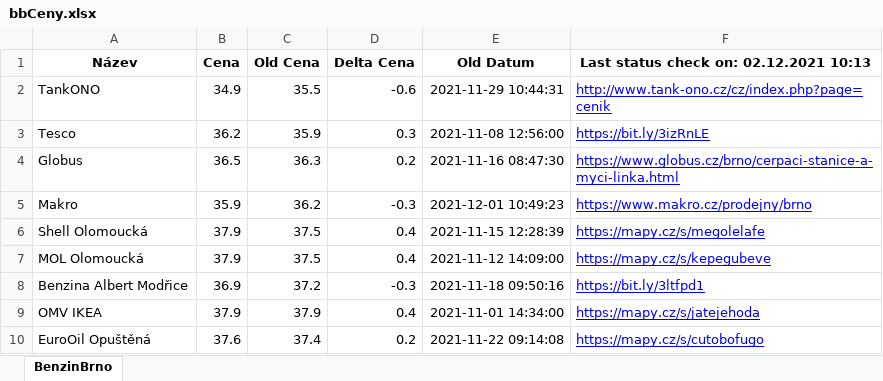
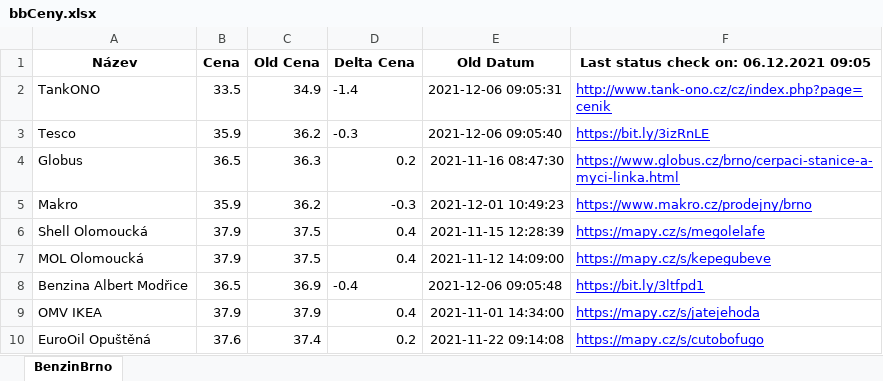
Before and after one commit to erlep/WebTest, an Excel workbook: bbCeny.xlsx, sheet BenzinBrno, drawn as a sheet; values as stored, in another font and other column widths than the file's, no borders; the diff names each change by its address in the sheet, - before the commit and + after, or states it on an @@ line.

```diff
--- a/bbCeny.xlsx (sheet BenzinBrno)
+++ b/bbCeny.xlsx (sheet BenzinBrno)
-F1: Last status check on: 02.12.2021 10:13
+F1: Last status check on: 06.12.2021 09:05
-B2 (Cena): 34.9
+B2 (Cena): 33.5
-C2 (Old Cena): 35.5
+C2 (Old Cena): 34.9
-D2 (Delta Cena): -0.6
+D2 (Delta Cena): -1.4
-E2 (Old Datum): 2021-11-29 10:44:31
+E2 (Old Datum): 2021-12-06 09:05:31
-B3 (Cena): 36.2
+B3 (Cena): 35.9
-C3 (Old Cena): 35.9
+C3 (Old Cena): 36.2
-D3 (Delta Cena): 0.3
+D3 (Delta Cena): -0.3
-E3 (Old Datum): 2021-11-08 12:56:00
+E3 (Old Datum): 2021-12-06 09:05:40
-B8 (Cena): 36.9
+B8 (Cena): 36.5
-C8 (Old Cena): 37.2
+C8 (Old Cena): 36.9
-D8 (Delta Cena): -0.3
+D8 (Delta Cena): -0.4
-E8 (Old Datum): 2021-11-18 09:50:16
+E8 (Old Datum): 2021-12-06 09:05:48
```
Also changed, not shown: 1 other file.
